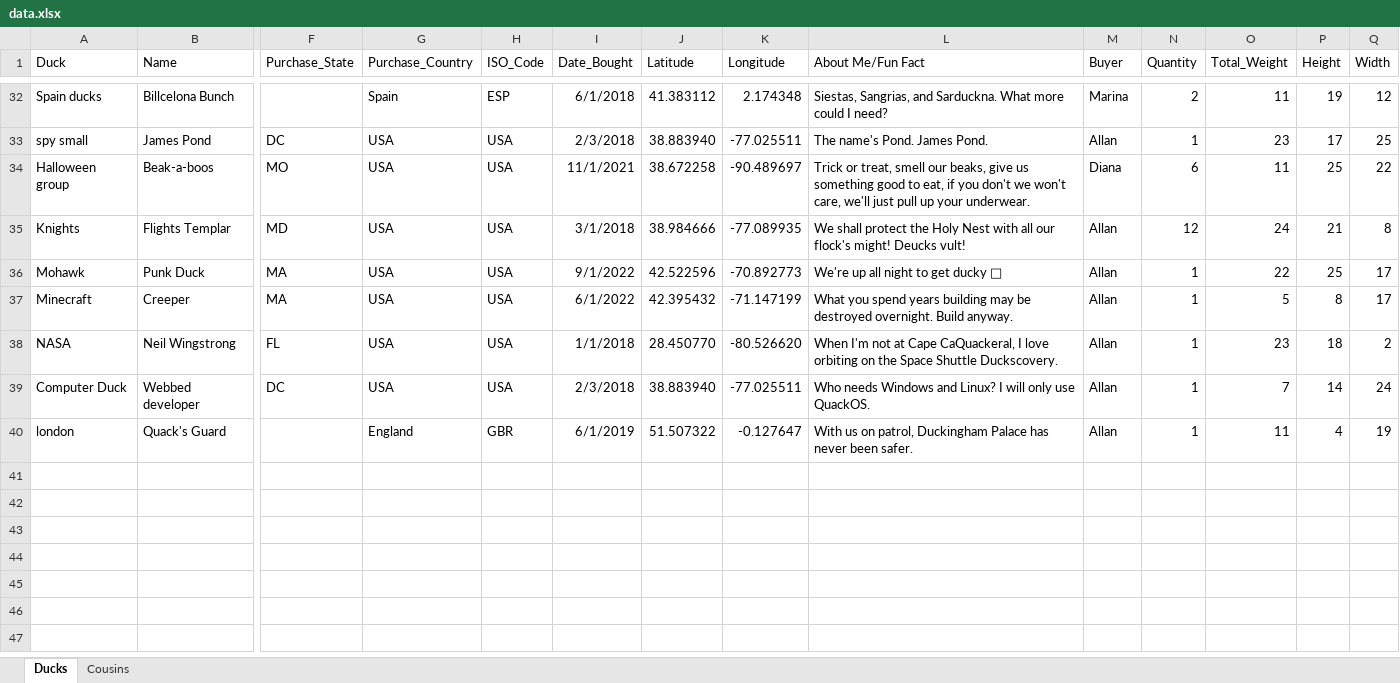
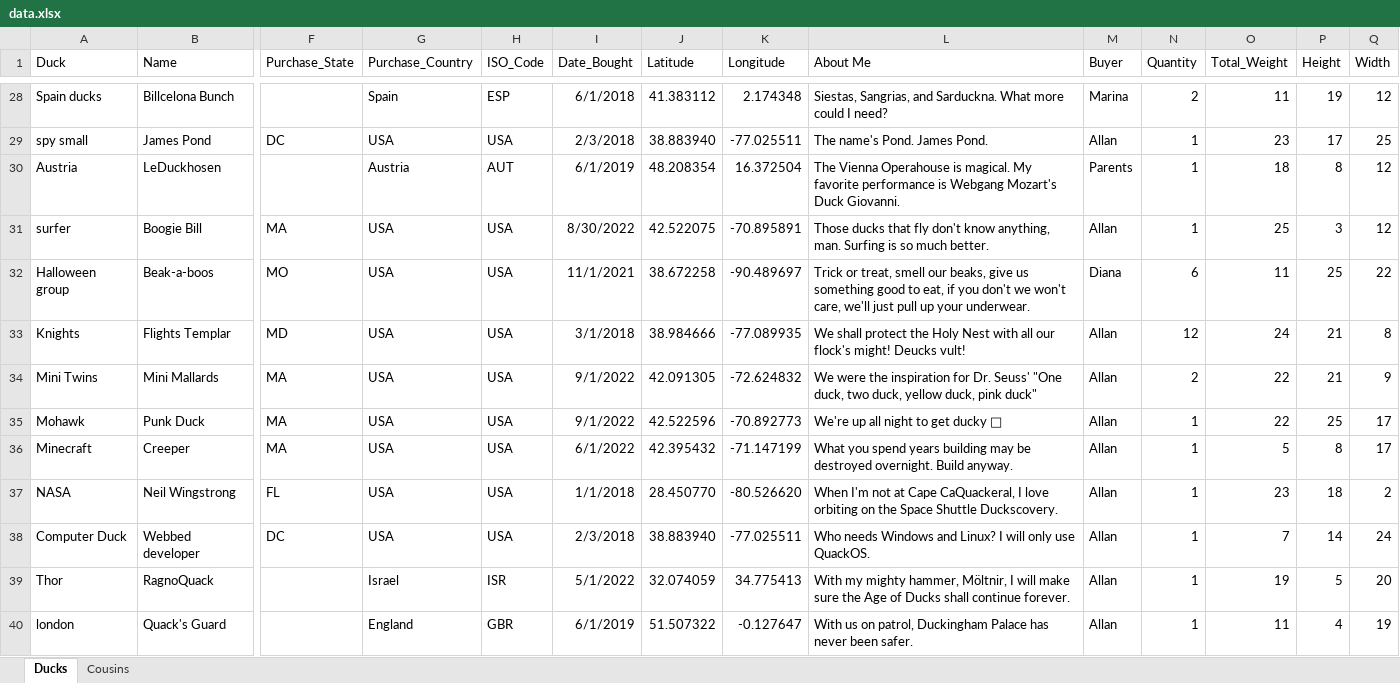
Before and after one commit to akstl1/Analyducks, an Excel workbook: data/data.xlsx, sheet Ducks, drawn as a sheet; only a part is shown, gaps mark what is left out; values as stored, in another font and other column widths than the file's, no borders; table styles not drawn; rows hold the shown columns only; the diff covers the shown part only; the diff names each change by its address in the sheet, - before the commit and + after, or states it on an @@ line.

```diff
--- a/data/data.xlsx (sheet Ducks)
+++ b/data/data.xlsx (sheet Ducks)
-L1: About Me/Fun Fact
+L1: About Me
+row 30: Austria | LeDuckhosen |  | Austria | AUT | 6/1/2019 | 48.208354 | 16.372504 | The Vienna Operahouse is magical. My favorite performance is Webgang Mozart's Duck Giovanni. | Parents | 1 | 18 | 8 | 12
+row 31: surfer | Boogie Bill | MA | USA | USA | 8/30/2022 | 42.522075 | -70.895891 | Those ducks that fly don't know anything, man. Surfing is so much better. | Allan | 1 | 25 | 3 | 12
+row 34: Mini Twins | Mini Mallards | MA | USA | USA | 9/1/2022 | 42.091305 | -72.624832 | We were the inspiration for Dr. Seuss' "One duck, two duck, yellow duck, pink duck" | Allan | 2 | 22 | 21 | 9
+row 39: Thor | RagnoQuack |  | Israel | ISR | 5/1/2022 | 32.074059 | 34.775413 | With my mighty hammer, Möltnir, I will make sure the Age of Ducks shall continue forever. | Allan | 1 | 19 | 5 | 20
```
Also changed, not shown: 7 added rows, 11 removed rows, 1 moved row, 1 edited cell and cell formats elsewhere in this sheet, 1 other file.
